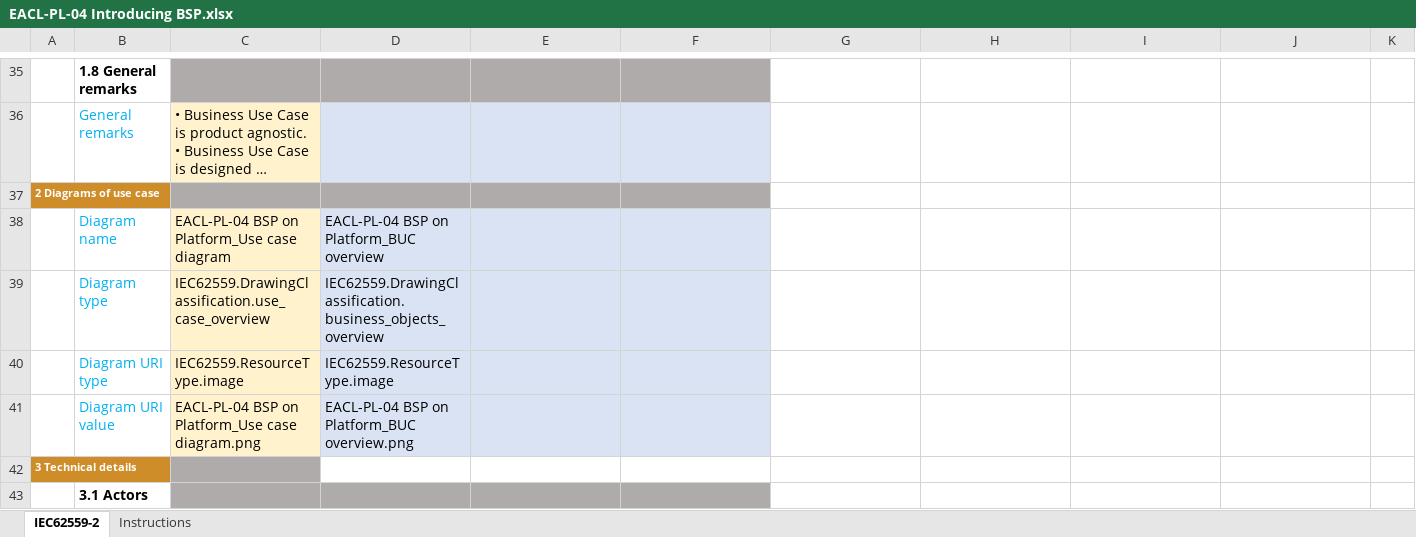
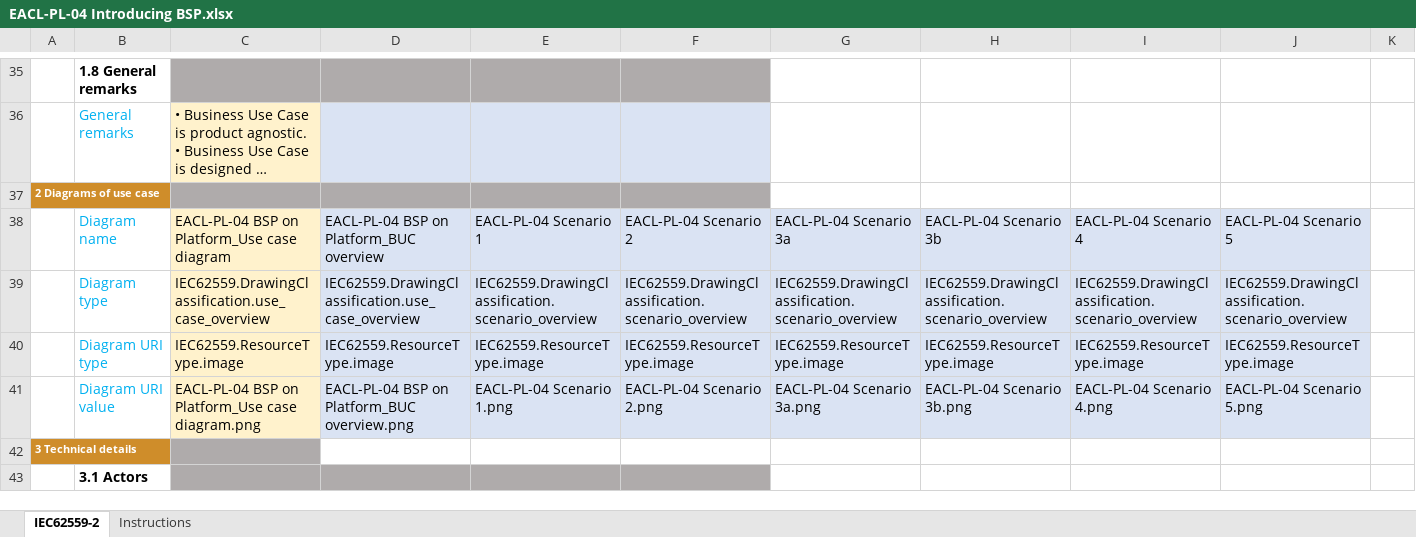
Before and after one commit to smart-grid-use-cases/excel2xml-input, an Excel workbook: excel-use-cases/OneNet/EACL-PL-04/EACL-PL-04 Introducing BSP.xlsx, sheet IEC62559-2, drawn as a sheet; only a part is shown, gaps mark what is left out; long unchanged cells end in …; values as stored, in another font and other column widths than the file's, no borders; the diff names each change by its address in the sheet, - before the commit and + after, or states it on an @@ line.

```diff
--- a/excel-use-cases/OneNet/EACL-PL-04/EACL-PL-04 Introducing BSP.xlsx (sheet IEC62559-2)
+++ b/excel-use-cases/OneNet/EACL-PL-04/EACL-PL-04 Introducing BSP.xlsx (sheet IEC62559-2)
-E38: (empty)
+E38: EACL-PL-04 Scenario 1
-F38: (empty)
+F38: EACL-PL-04 Scenario 2
-G38: (empty)
+G38: EACL-PL-04 Scenario 3a
-G38:J41 fill: none
+G38:J41 fill: #DAE3F3
-H38: (empty)
+H38: EACL-PL-04 Scenario 3b
-I38: (empty)
+I38: EACL-PL-04 Scenario 4
-J38: (empty)
+J38: EACL-PL-04 Scenario 5
-D39: IEC62559.DrawingClassification.business_objects_overview
+D39: IEC62559.DrawingClassification.use_case_overview
-E39: (empty)
+E39: IEC62559.DrawingClassification.scenario_overview
-F39: (empty)
+F39: IEC62559.DrawingClassification.scenario_overview
-G39: (empty)
+G39: IEC62559.DrawingClassification.scenario_overview
-H39: (empty)
+H39: IEC62559.DrawingClassification.scenario_overview
-I39: (empty)
+I39: IEC62559.DrawingClassification.scenario_overview
-J39: (empty)
+J39: IEC62559.DrawingClassification.scenario_overview
-E40: (empty)
+E40: IEC62559.ResourceType.image
-F40: (empty)
+F40: IEC62559.ResourceType.image
-G40: (empty)
+G40: IEC62559.ResourceType.image
-H40: (empty)
+H40: IEC62559.ResourceType.image
-I40: (empty)
+I40: IEC62559.ResourceType.image
-J40: (empty)
+J40: IEC62559.ResourceType.image
-E41: (empty)
+E41: EACL-PL-04 Scenario 1.png
-F41: (empty)
+F41: EACL-PL-04 Scenario 2.png
-G41: (empty)
+G41: EACL-PL-04 Scenario 3a.png
-H41: (empty)
+H41: EACL-PL-04 Scenario 3b.png
-I41: (empty)
+I41: EACL-PL-04 Scenario 4.png
-J41: (empty)
+J41: EACL-PL-04 Scenario 5.png
```
Also changed, not shown: excel-use-cases/ACCEPT/UC1/IEC62559-2_UC1.xlsx, excel-use-cases/CROSSBOW/HLU02-UC02/CROSSBOW-UHL02-UC2.xlsx, 3 other files.
